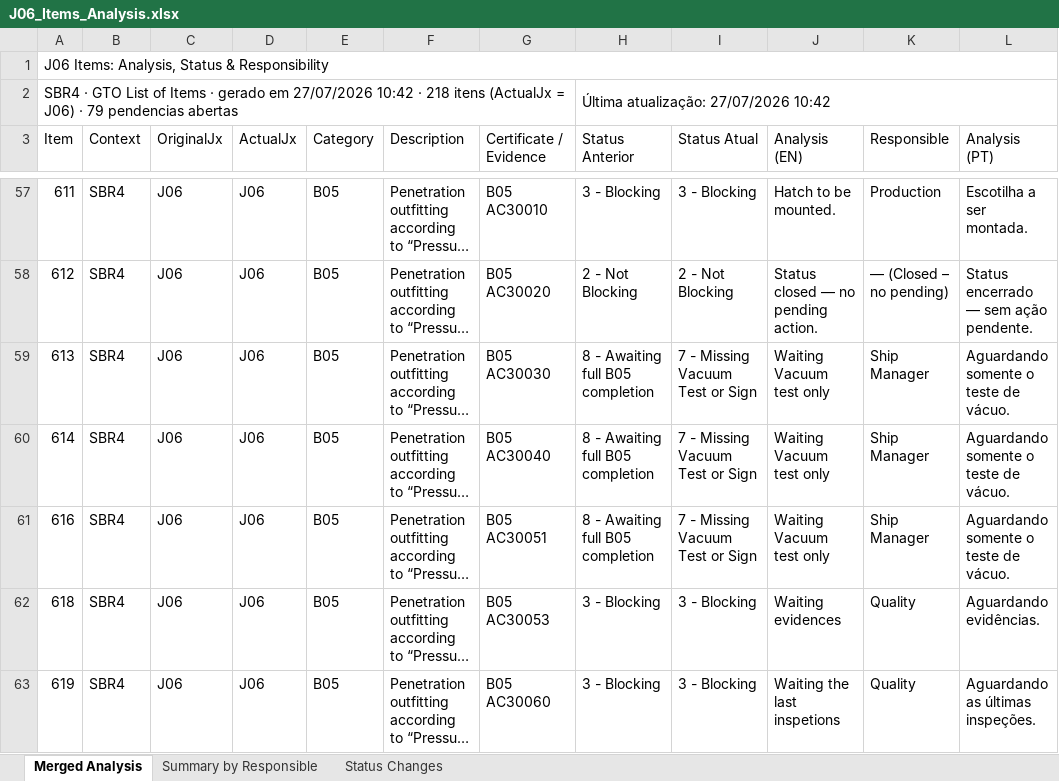
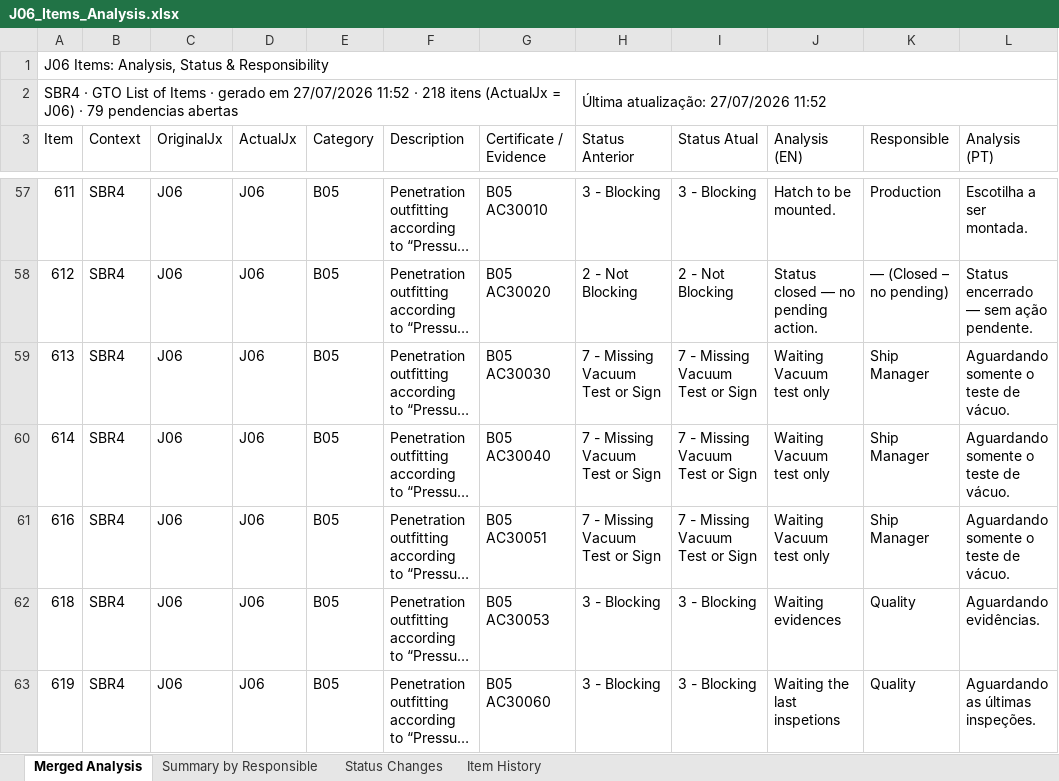
Before and after one commit to BrunoAlmeida87/Milestone, an Excel workbook: J06_Items_Analysis.xlsx, sheet Merged Analysis, drawn as a sheet; only a part is shown, gaps mark what is left out; long unchanged cells end in …; values as stored, in another font and other column widths than the file's, no cell formats; the diff covers the shown part only; the diff names each change by its address in the sheet, - before the commit and + after, or states it on an @@ line.

```diff
--- a/J06_Items_Analysis.xlsx (sheet Merged Analysis)
+++ b/J06_Items_Analysis.xlsx (sheet Merged Analysis)
+sheet tab: Item History
-A2 (Item): …em 27/07/2026 10:42 · 218…
+A2 (Item): …em 27/07/2026 11:52 · 218…
-H2 (Status Anterior): Última atualização: 27/07/2026 10:42
+H2 (Status Anterior): Última atualização: 27/07/2026 11:52
-H59:H61 (Status Anterior): 8 - Awaiting full B05 completion
+H59:H61 (Status Anterior): 7 - Missing Vacuum Test or Sign
```
Also changed, not shown: 18 edited cells elsewhere in this sheet, sheet Status Changes, cell formats, data/GTO__LIST_OF_ITEMS.xlsx, 6 other files.
